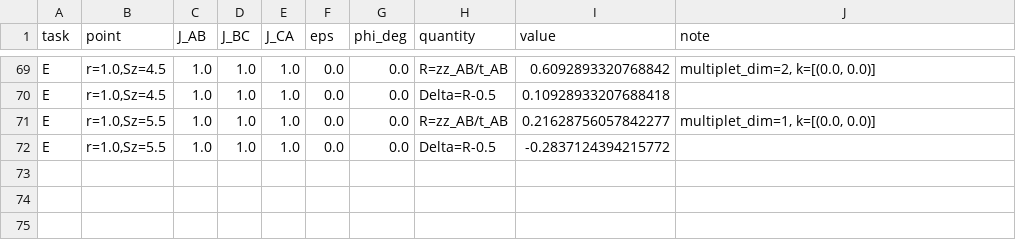
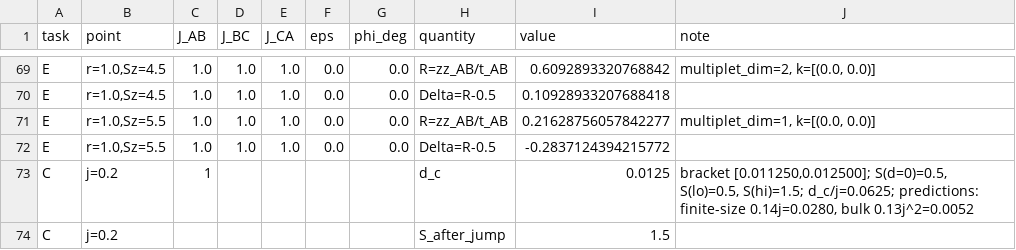
Before and after one commit to cywon-commits/stuffed-honeycomb-magnetism, a CSV file: data/field_dice/n27/summary_n27.csv, drawn as a sheet; only a part is shown, gaps mark what is left out; the diff names each change by its address in the sheet, - before the commit and + after, or states it on an @@ line.

```diff
--- a/data/field_dice/n27/summary_n27.csv
+++ b/data/field_dice/n27/summary_n27.csv
+row 73: C | j=0.2 | 1 |  |  |  |  | d_c | 0.0125 | bracket [0.011250,0.012500]; S(d=0)=0.5, S(lo)=0.5, S(hi)=1.5; d_c/j=0.0625; predictions: finite-size 0.14j=0.0280, bulk 0.13j^2=0.0052
+row 74: C | j=0.2 |  |  |  |  |  | S_after_jump | 1.5
```
Also changed, not shown: data/field_dice/n27/task_C.csv.
